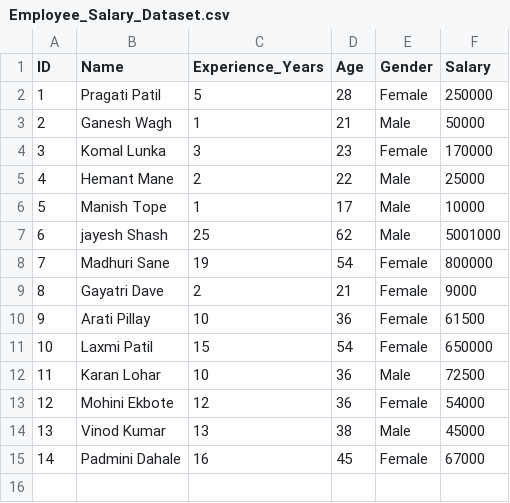
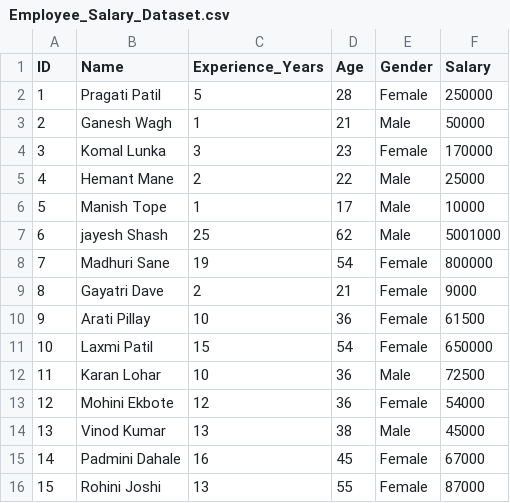
Before and after one commit to Ghanashyam31/python-lab, a CSV file: Employee_Salary_Dataset.csv, drawn as a sheet; the diff names each change by its address in the sheet, - before the commit and + after, or states it on an @@ line.

Commit message:
1 Rec added to Employee_Salary_Dataset.csv

```diff
--- a/Employee_Salary_Dataset.csv
+++ b/Employee_Salary_Dataset.csv
+row 16: 15 | Rohini Joshi | 13 | 55 | Female | 87000
```
